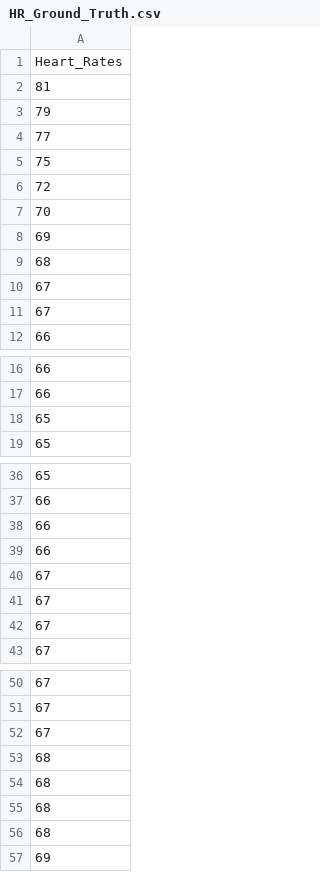
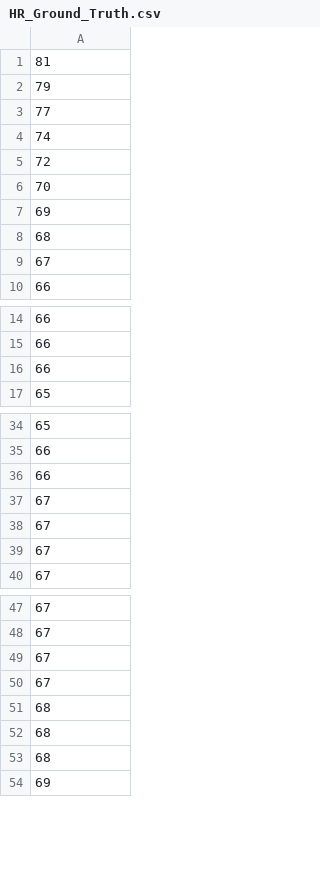
Before and after one commit to AhmedMohamedYehia/Feel_My_Heart-A_Non_Contact_HeartRate_Measuring_Tool, a CSV file: Testing/Alex_Resting/Ground_Truth/HR_Ground_Truth.csv, drawn as a sheet; only a part is shown, gaps mark what is left out.

Commit message:
Testing done

```diff
--- a/Testing/Alex_Resting/Ground_Truth/HR_Ground_Truth.csv
+++ b/Testing/Alex_Resting/Ground_Truth/HR_Ground_Truth.csv
@@ -1,2 +1 @@
-Heart_Rates
 81
@@ -4,3 +3,3 @@ Heart_Rates
 77
-75
+74
 72
@@ -9,3 +8,2 @@ Heart_Rates
 68
-67
 67
@@ -17,3 +15,3 @@ Heart_Rates
 66
-65
+66
 65
@@ -38,3 +36,2 @@ Heart_Rates
 66
-66
 67
@@ -52,3 +49,3 @@ Heart_Rates
 67
-68
+67
 68
```
Also changed, not shown: 33 other files.
